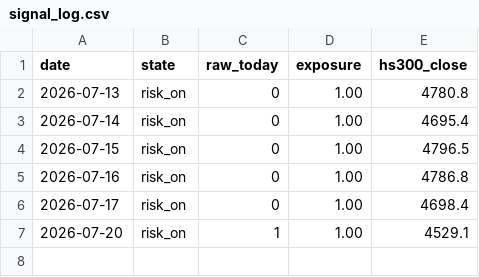
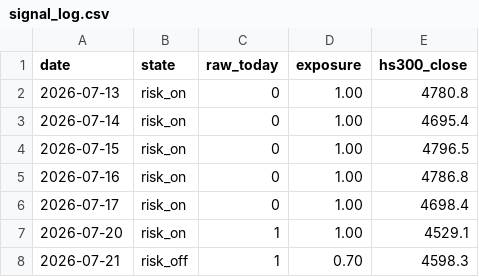
Before and after one commit to Hsabella/Stock, a CSV file: results/brief/signal_log.csv, drawn as a sheet.

```diff
--- a/results/brief/signal_log.csv
+++ b/results/brief/signal_log.csv
@@ -7 +7,2 @@ date,state,raw_today,exposure,hs300_close
 2026-07-20,risk_on,1,1.00,4529.1
+2026-07-21,risk_off,1,0.70,4598.3
```
Also changed, not shown: results/brief/lights_log.csv, results/brief/stock_lamps_log.csv, 2 other files.
